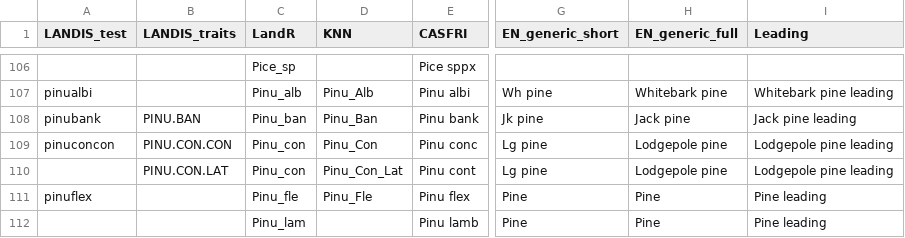
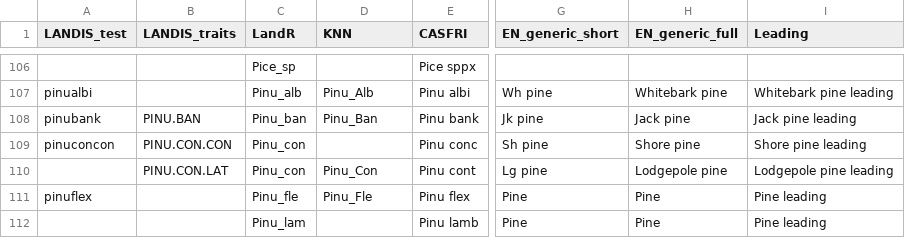
Before and after one commit to PredictiveEcology/LandR, a CSV file: data-raw/sppEquivalencies_CA.csv, drawn as a sheet; only a part is shown, gaps mark what is left out; the diff names each change by its address in the sheet, - before the commit and + after, or states it on an @@ line.

Commit message:
fixes to Pinus contorta lines in sppEquivalencies_CA

```diff
--- a/data-raw/sppEquivalencies_CA.csv
+++ b/data-raw/sppEquivalencies_CA.csv
-D109 (KNN): Pinu_Con
+D109 (KNN): (empty)
-G109 (EN_generic_short): Lg pine
+G109 (EN_generic_short): Sh pine
-H109 (EN_generic_full): Lodgepole pine
+H109 (EN_generic_full): Shore pine
-I109 (Leading): Lodgepole pine leading
+I109 (Leading): Shore pine leading
-D110 (KNN): Pinu_Con_Lat
+D110 (KNN): Pinu_Con
```
Also changed, not shown: 1 other file.
